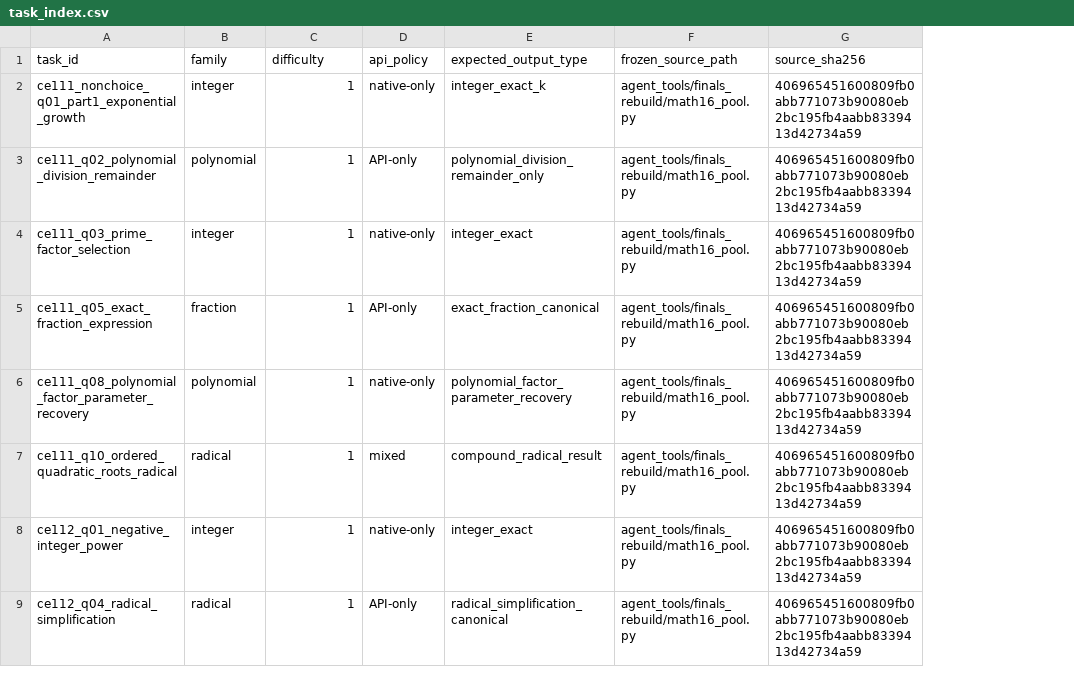
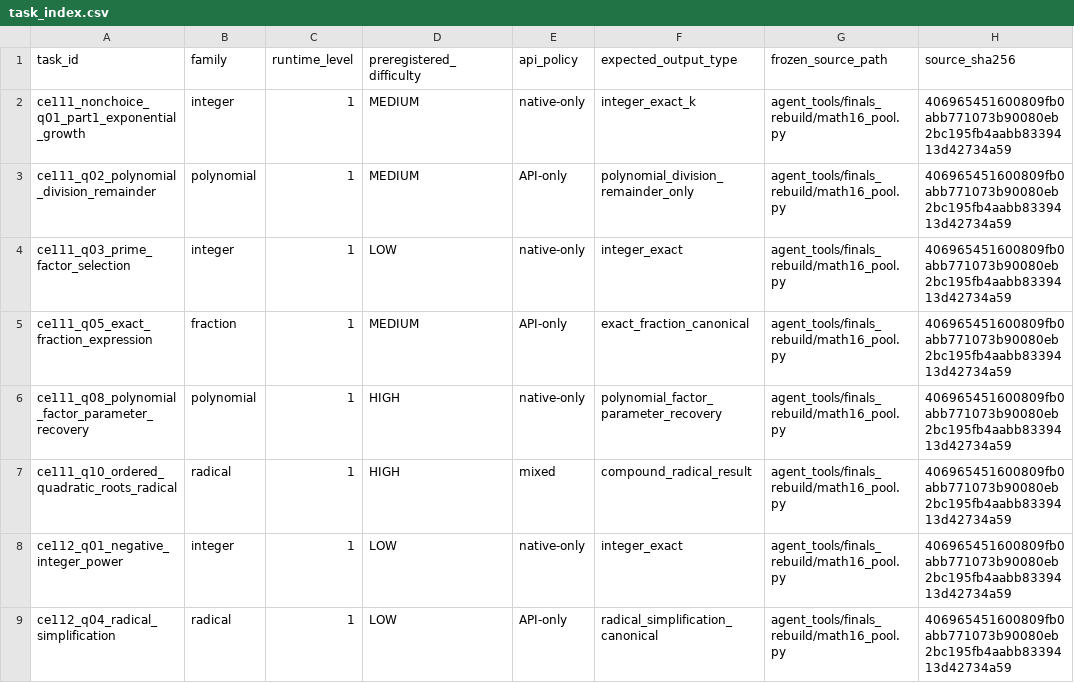
Before and after one commit to yyfsunnyboy/MathProject_AST_Research_HealerBoundary, a CSV file: artifacts/math16_tasks_prompts_and_program_skeletons_appendix_v1/task_index.csv, drawn as a sheet; only a part is shown; the diff names each change by its address in the sheet, - before the commit and + after, or states it on an @@ line.

Commit message:
docs: correct Math16 appendix C difficulty and manifest labels

```diff
--- a/artifacts/math16_tasks_prompts_and_program_skeletons_appendix_v1/task_index.csv
+++ b/artifacts/math16_tasks_prompts_and_program_skeletons_appendix_v1/task_index.csv
+column D (preregistered_difficulty), rows 2-9: MEDIUM | MEDIUM | LOW | MEDIUM | HIGH | HIGH | LOW | LOW
-C1: difficulty
+C1: runtime_level
```
Also changed, not shown: 7 other files.
